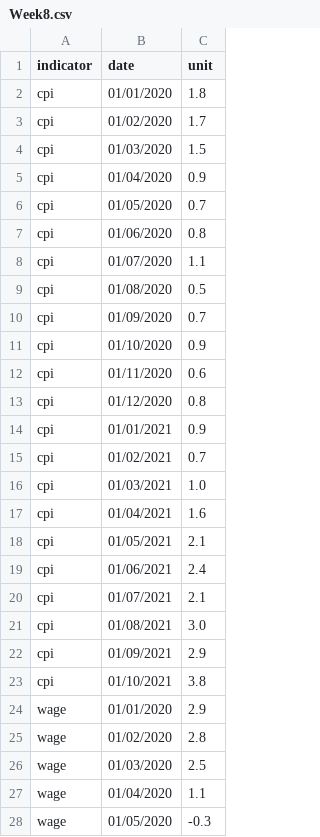
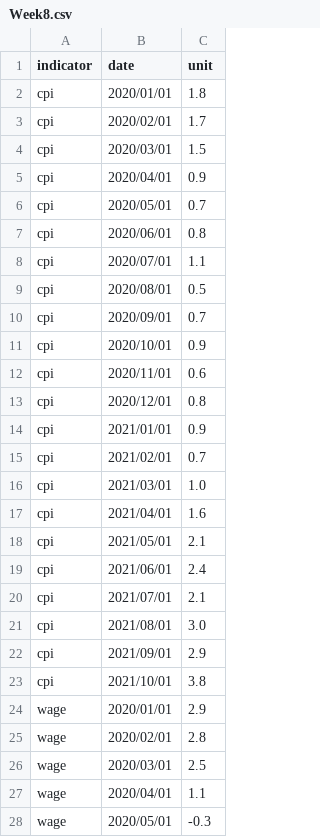
Before and after one commit to ujwalgurung1/ujwalgurung.github.io, a CSV file: data/Week8.csv, drawn as a sheet; only a part is shown; the diff covers the shown part only.

Commit message:
push

```diff
--- a/data/Week8.csv
+++ b/data/Week8.csv
@@ -1,28 +1,28 @@
 indicator,date,unit
-cpi,01/01/2020,1.8
-cpi,01/02/2020,1.7
-cpi,01/03/2020,1.5
-cpi,01/04/2020,0.9
-cpi,01/05/2020,0.7
-cpi,01/06/2020,0.8
-cpi,01/07/2020,1.1
-cpi,01/08/2020,0.5
-cpi,01/09/2020,0.7
-cpi,01/10/2020,0.9
-cpi,01/11/2020,0.6
-cpi,01/12/2020,0.8
-cpi,01/01/2021,0.9
-cpi,01/02/2021,0.7
-cpi,01/03/2021,1.0
-cpi,01/04/2021,1.6
-cpi,01/05/2021,2.1
-cpi,01/06/2021,2.4
-cpi,01/07/2021,2.1
-cpi,01/08/2021,3.0
-cpi,01/09/2021,2.9
-cpi,01/10/2021,3.8
-wage,01/01/2020,2.9
-wage,01/02/2020,2.8
-wage,01/03/2020,2.5
-wage,01/04/2020,1.1
-wage,01/05/2020,-0.3
+cpi,2020/01/01,1.8
+cpi,2020/02/01,1.7
+cpi,2020/03/01,1.5
+cpi,2020/04/01,0.9
+cpi,2020/05/01,0.7
+cpi,2020/06/01,0.8
+cpi,2020/07/01,1.1
+cpi,2020/08/01,0.5
+cpi,2020/09/01,0.7
+cpi,2020/10/01,0.9
+cpi,2020/11/01,0.6
+cpi,2020/12/01,0.8
+cpi,2021/01/01,0.9
+cpi,2021/02/01,0.7
+cpi,2021/03/01,1.0
+cpi,2021/04/01,1.6
+cpi,2021/05/01,2.1
+cpi,2021/06/01,2.4
+cpi,2021/07/01,2.1
+cpi,2021/08/01,3.0
+cpi,2021/09/01,2.9
+cpi,2021/10/01,3.8
+wage,2020/01/01,2.9
+wage,2020/02/01,2.8
+wage,2020/03/01,2.5
+wage,2020/04/01,1.1
+wage,2020/05/01,-0.3
```
Also changed, not shown: 17 edited cells elsewhere in this file.
